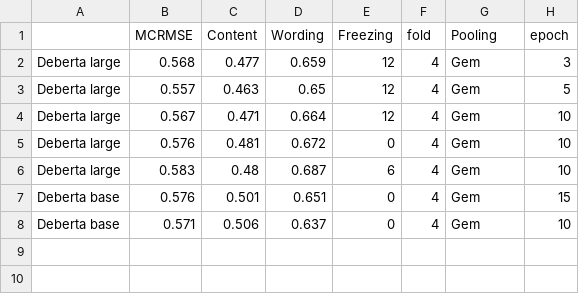
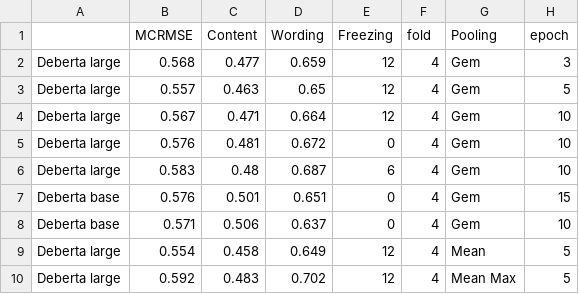
Before and after one commit to xiaosuhu/CommonLit, a CSV file: DebertaPerform.csv, drawn as a sheet; the diff names each change by its address in the sheet, - before the commit and + after, or states it on an @@ line.

```diff
--- a/DebertaPerform.csv
+++ b/DebertaPerform.csv
+row 9: Deberta large | 0.554 | 0.458 | 0.649 | 12 | 4 | Mean | 5
+row 10: Deberta large | 0.592 | 0.483 | 0.702 | 12 | 4 | Mean Max | 5
```
Also changed, not shown: Result_Summary.csv.
